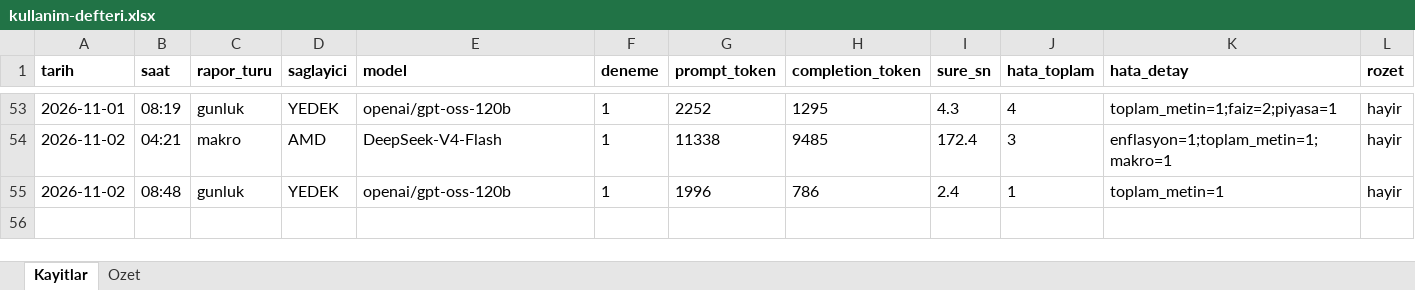
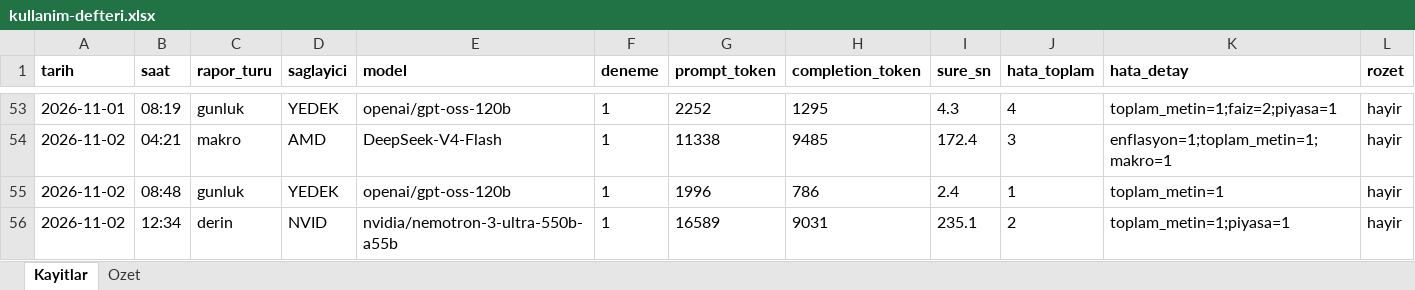
Before and after one commit to gunluk-raporlar/borsa-raporlari, an Excel workbook: data/kullanim-defteri.xlsx, sheet Kayitlar, drawn as a sheet; only a part is shown, gaps mark what is left out; values as stored, in another font and other column widths than the file's, no borders; rows hold the shown columns only; the diff names each change by its address in the sheet, - before the commit and + after, or states it on an @@ line.

Commit message:
Derin analiz guncellemesi [CI Skip]

```diff
--- a/data/kullanim-defteri.xlsx (sheet Kayitlar)
+++ b/data/kullanim-defteri.xlsx (sheet Kayitlar)
+row 56: 2026-11-02 | 12:34 | derin | NVID | nvidia/nemotron-3-ultra-550b-a55b | 1 | 16589 | 9031 | 235.1 | 2 | toplam_metin=1;piyasa=1 | hayir
```
Also changed, not shown: sheet Ozet, 9 other files.
